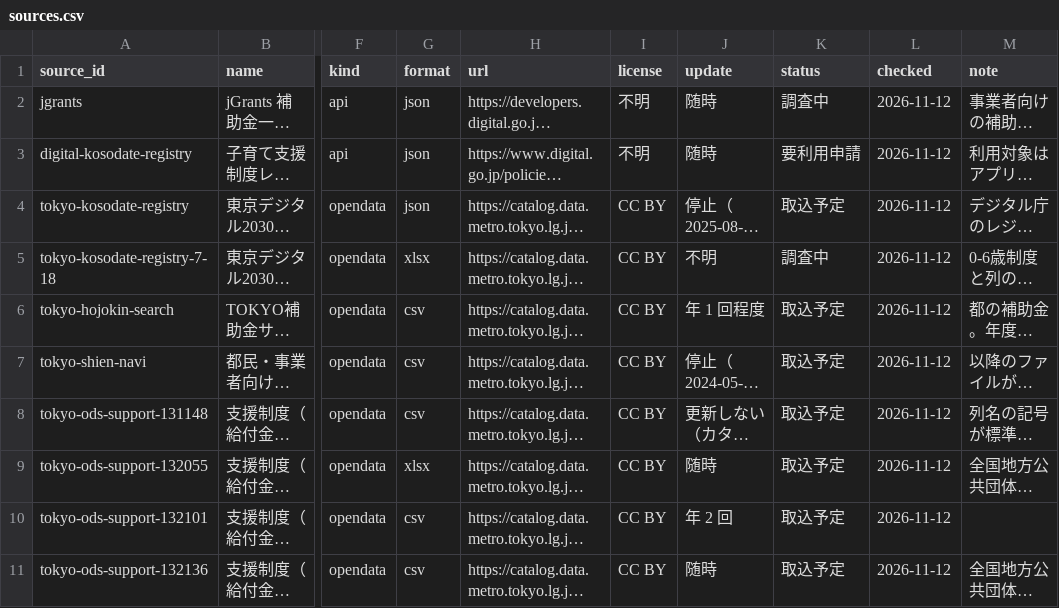
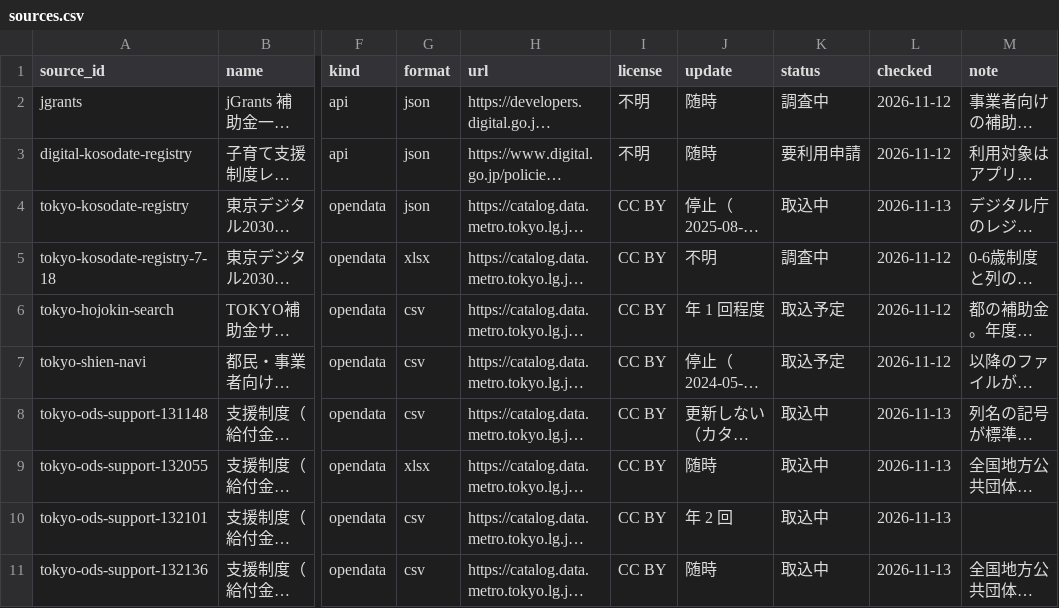
Before and after one commit to muroshima/seido-data, a CSV file: registry/sources.csv, drawn as a sheet; only a part is shown, gaps mark what is left out; long unchanged cells end in …; the diff names each change by its address in the sheet, - before the commit and + after, or states it on an @@ line.

```diff
--- a/registry/sources.csv
+++ b/registry/sources.csv
-K4 (status): 取込予定
+K4 (status): 取込中
-L4 (checked): 2026-11-12
+L4 (checked): 2026-11-13
-K8:K11 (status): 取込予定
+K8:K11 (status): 取込中
-L8:L11 (checked): 2026-11-12
+L8:L11 (checked): 2026-11-13
```
Also changed, not shown: 14 other files.
